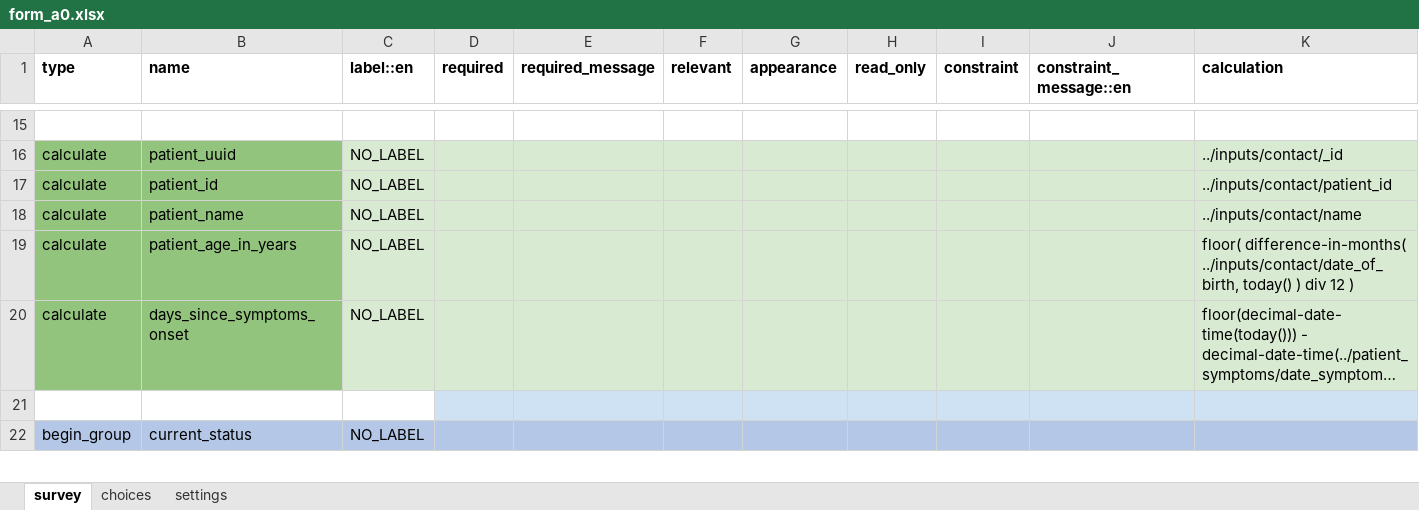
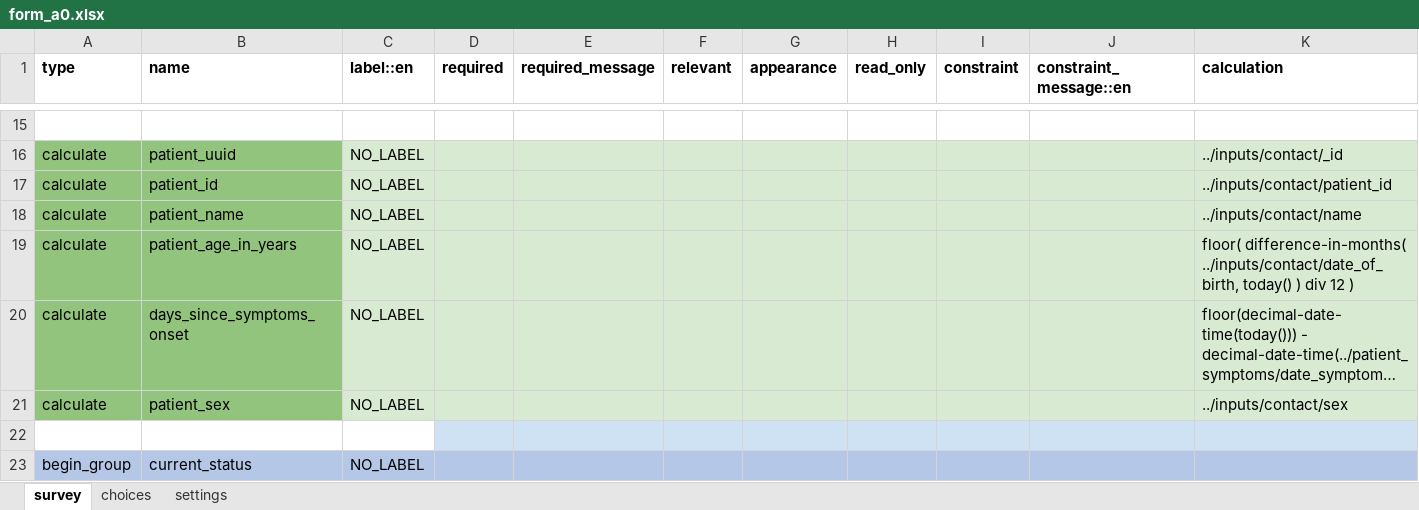
Before and after one commit to ronna/config-lgh, an Excel workbook: forms/app/form_a0.xlsx, sheet survey, drawn as a sheet; only a part is shown, gaps mark what is left out; long unchanged cells end in …; values as stored, in another font and other column widths than the file's, no borders; rows hold the shown columns only; the diff covers the shown part only; the diff names each change by its address in the sheet, - before the commit and + after, or states it on an @@ line.

```diff
--- a/forms/app/form_a0.xlsx (sheet survey)
+++ b/forms/app/form_a0.xlsx (sheet survey)
+row 21: calculate | patient_sex | NO_LABEL |  |  |  |  |  |  |  | ../inputs/contact/sex
```
Also changed, not shown: 1 removed row and 4 edited cells elsewhere in this sheet, sheet settings, forms/contact/person-create.xlsx, forms/contact/person-edit.xlsx.
